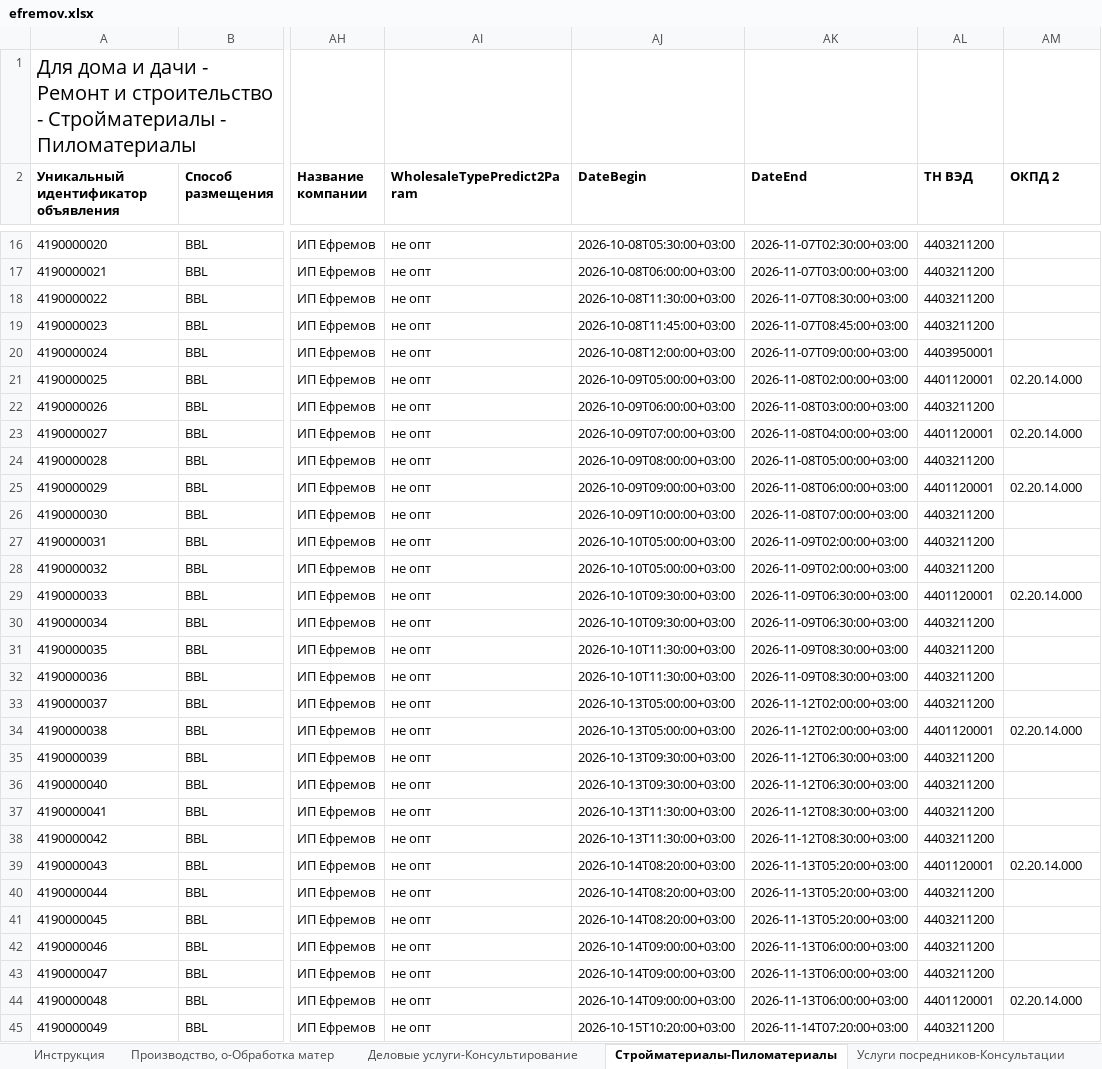
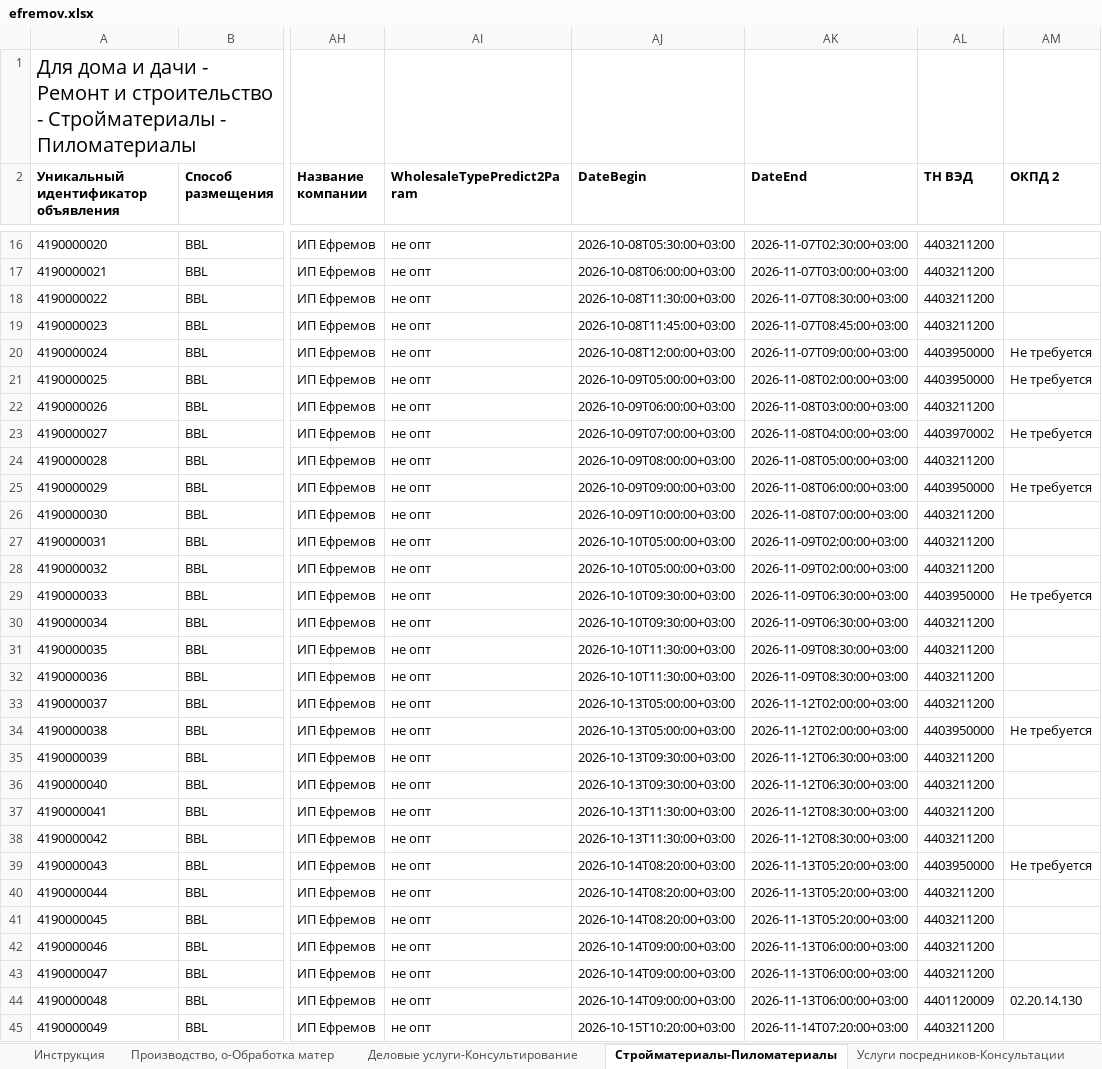
Before and after one commit to Harmageddon14/avito-feeds, an Excel workbook: efremov.xlsx, sheet Стройматериалы-Пиломатериалы, drawn as a sheet; only a part is shown, gaps mark what is left out; values as stored, in another font and other column widths than the file's, no borders; conditional formats not drawn; the diff covers the shown part only; the diff names each change by its address in the sheet, - before the commit and + after, or states it on an @@ line.

```diff
--- a/efremov.xlsx (sheet Стройматериалы-Пиломатериалы)
+++ b/efremov.xlsx (sheet Стройматериалы-Пиломатериалы)
-AL20 (ТН ВЭД): 4403950001
+AL20 (ТН ВЭД): 4403950000
-AM20 (ОКПД 2): (empty)
+AM20 (ОКПД 2): Не требуется
-AL21 (ТН ВЭД): 4401120001
+AL21 (ТН ВЭД): 4403950000
-AM21 (ОКПД 2): 02.20.14.000
+AM21 (ОКПД 2): Не требуется
-AL23 (ТН ВЭД): 4401120001
+AL23 (ТН ВЭД): 4403970002
-AM23 (ОКПД 2): 02.20.14.000
+AM23 (ОКПД 2): Не требуется
-AL25 (ТН ВЭД): 4401120001
+AL25 (ТН ВЭД): 4403950000
-AM25 (ОКПД 2): 02.20.14.000
+AM25 (ОКПД 2): Не требуется
-AL29 (ТН ВЭД): 4401120001
+AL29 (ТН ВЭД): 4403950000
-AM29 (ОКПД 2): 02.20.14.000
+AM29 (ОКПД 2): Не требуется
-AL34 (ТН ВЭД): 4401120001
+AL34 (ТН ВЭД): 4403950000
-AM34 (ОКПД 2): 02.20.14.000
+AM34 (ОКПД 2): Не требуется
-AL39 (ТН ВЭД): 4401120001
+AL39 (ТН ВЭД): 4403950000
-AM39 (ОКПД 2): 02.20.14.000
+AM39 (ОКПД 2): Не требуется
-AL44 (ТН ВЭД): 4401120001
+AL44 (ТН ВЭД): 4401120009
-AM44 (ОКПД 2): 02.20.14.000
+AM44 (ОКПД 2): 02.20.14.130
```
Also changed, not shown: 5 added rows and 8 edited cells elsewhere in this sheet, 15 other files.
